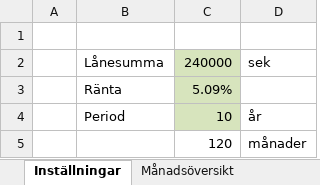
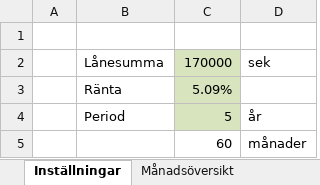
Before and after one commit to johan-scox/scox, an Excel workbook: admin/old/lånekalkyler.xlsx, sheet Inställningar, drawn as a sheet; values as stored, in another font and other column widths than the file's, no borders; the diff names each change by its address in the sheet, - before the commit and + after, or states it on an @@ line.

```diff
--- a/admin/old/lånekalkyler.xlsx (sheet Inställningar)
+++ b/admin/old/lånekalkyler.xlsx (sheet Inställningar)
-C2: 240000
+C2: 170000
-C4: 10
+C4: 5
-C5: 120
+C5: 60
```
Also changed, not shown: sheet Månadsöversikt, sheet Övrigt, formulas that keep their value.
